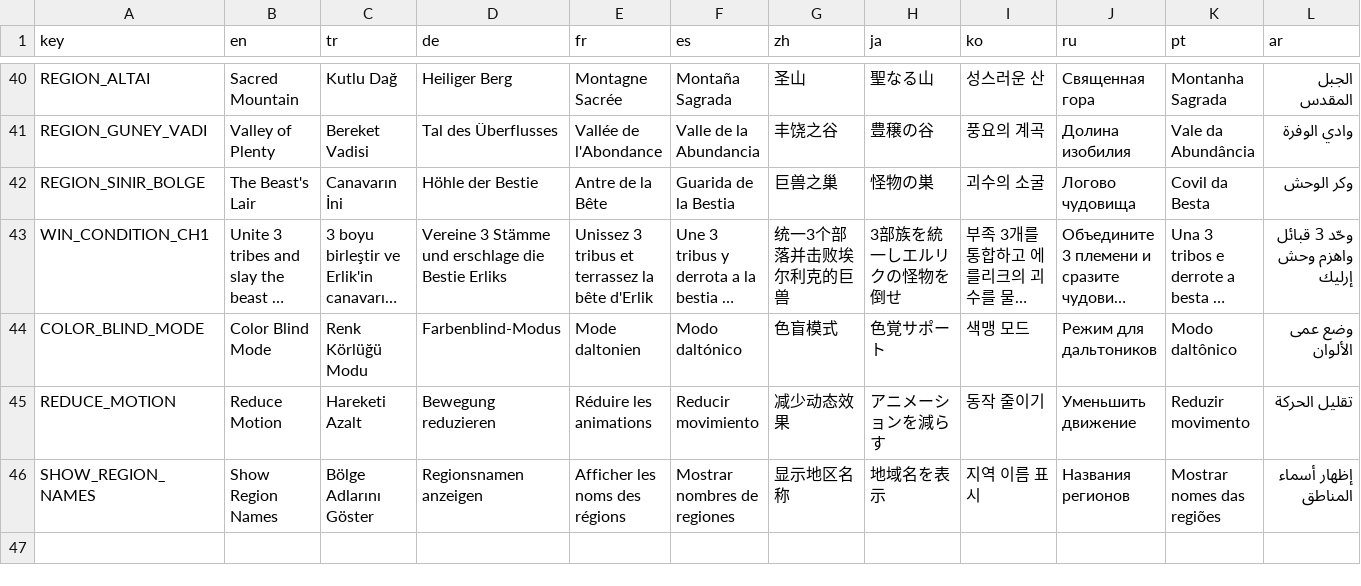
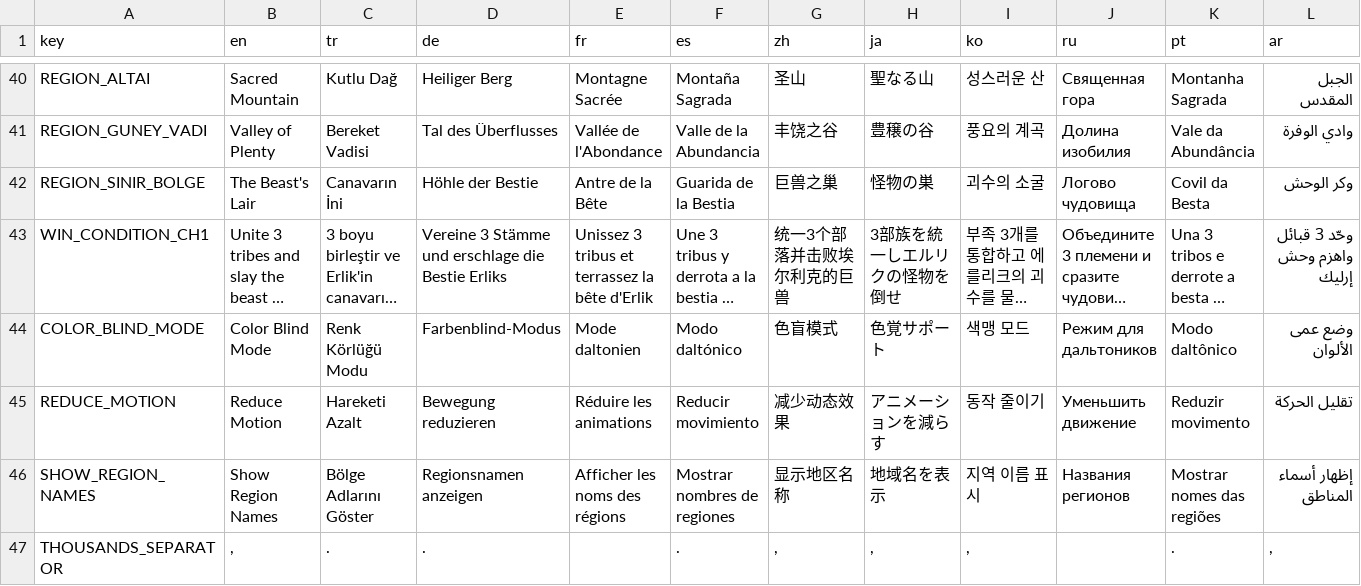
Before and after one commit to Pirci/Claude-Code-Game-Studios, a CSV file: game/assets/locale/translations.csv, drawn as a sheet; only a part is shown, gaps mark what is left out; long unchanged cells end in …; the diff names each change by its address in the sheet, - before the commit and + after, or states it on an @@ line.

```diff
--- a/game/assets/locale/translations.csv
+++ b/game/assets/locale/translations.csv
+row 47: THOUSANDS_SEPARATOR | , | . | . |  | . | , | , | , |  | . | ,
```
Also changed, not shown: 6 other files.
